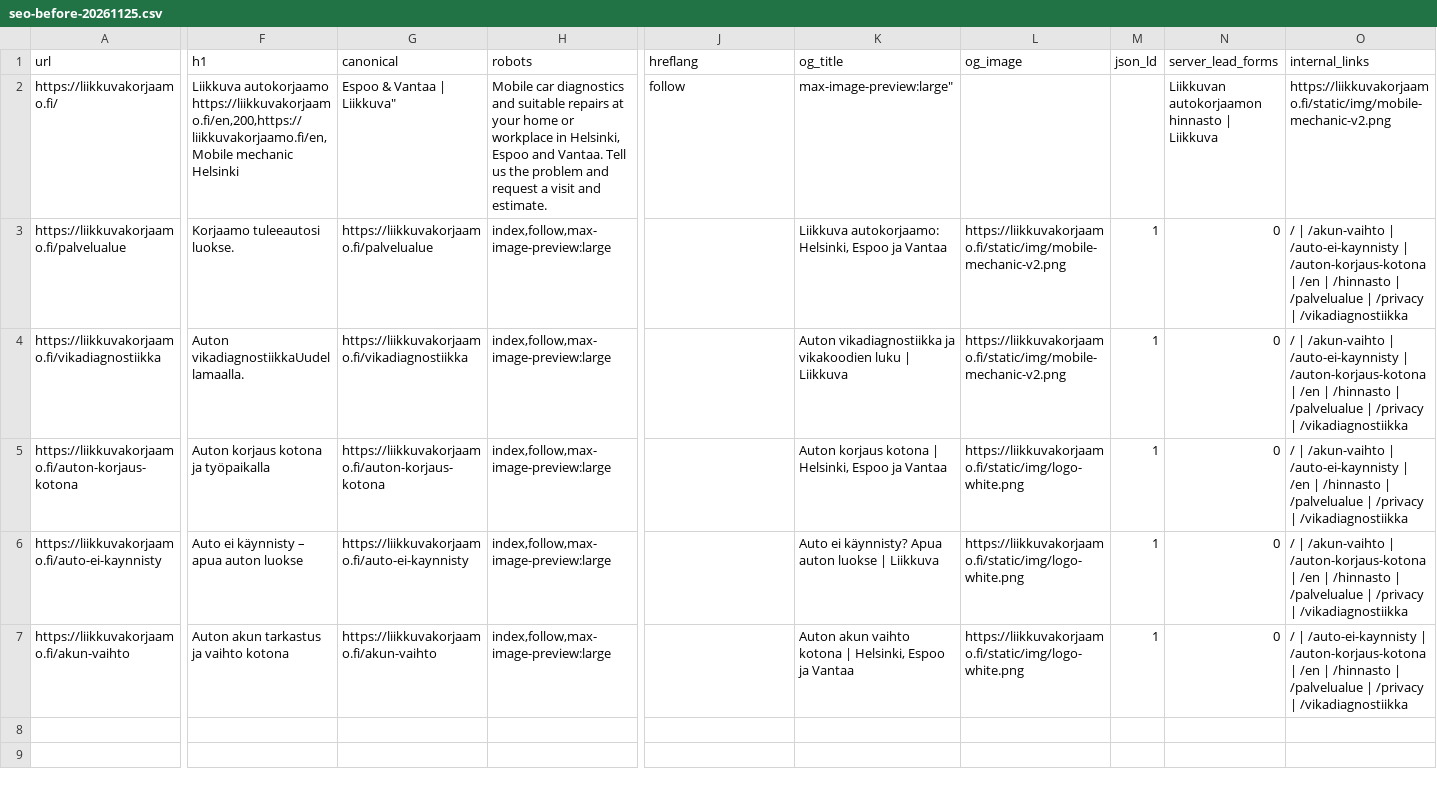
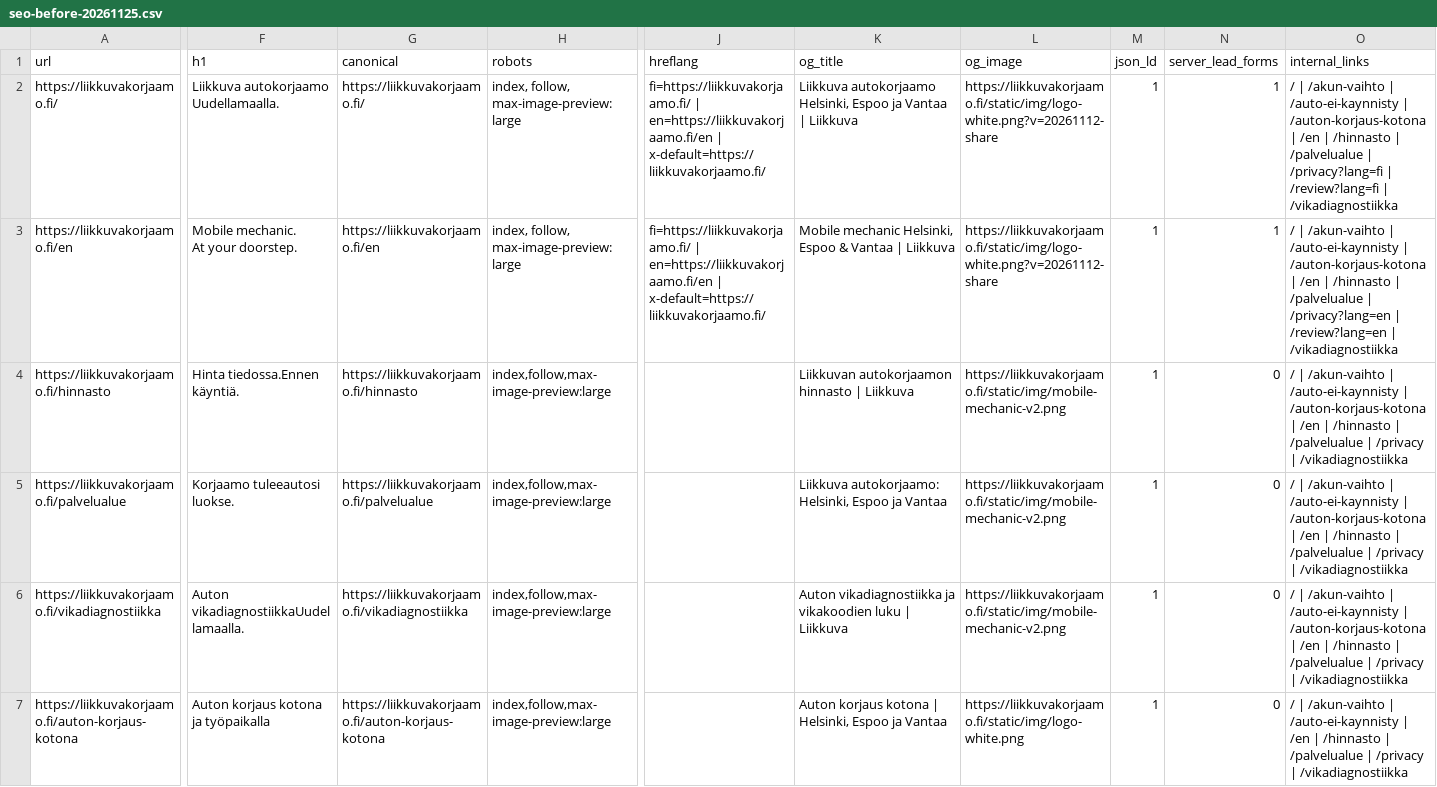
Before and after one commit to vitaliimed/liikkuvakorjaamo, a CSV file: docs/seo-before-20261125.csv, drawn as a sheet; only a part is shown, gaps mark what is left out; the shorter side is filled out with more unchanged rows; rows hold the shown columns only; ↵ is a line break in a cell; the diff covers the shown part only; the diff names each change by its address in the sheet, - before the commit and + after, or states it on an @@ line.

Commit message:
Add protected previews and page history, editorial controls, reciprocal language links and image runtime checks

```diff
--- a/docs/seo-before-20261125.csv
+++ b/docs/seo-before-20261125.csv
-F2 (h1): Liikkuva autokorjaamo ↵ https://liikkuvakorjaamo.fi/en,200,https://liikkuvakorjaamo.fi/en,Mobile mechanic Helsinki
+F2 (h1): Liikkuva autokorjaamo ↵ Uudellamaalla.
-G2 (canonical): Espoo & Vantaa | Liikkuva"
+G2 (canonical): https://liikkuvakorjaamo.fi/
-H2 (robots): Mobile car diagnostics and suitable repairs at your home or workplace in Helsinki, Espoo and Vantaa. Tell us the problem and request a visit and estimate.
+H2 (robots): index, follow, max-image-preview:large
-J2 (hreflang): follow
+J2 (hreflang): fi=https://liikkuvakorjaamo.fi/ | en=https://liikkuvakorjaamo.fi/en | x-default=https://liikkuvakorjaamo.fi/
-K2 (og_title): max-image-preview:large"
+K2 (og_title): Liikkuva autokorjaamo Helsinki, Espoo ja Vantaa | Liikkuva
-L2 (og_image): (empty)
+L2 (og_image): https://liikkuvakorjaamo.fi/static/img/logo-white.png?v=20261112-share
-M2 (json_ld): (empty)
+M2 (json_ld): 1
-N2 (server_lead_forms): Liikkuvan autokorjaamon hinnasto | Liikkuva
+N2 (server_lead_forms): 1
-O2 (internal_links): https://liikkuvakorjaamo.fi/static/img/mobile-mechanic-v2.png
+O2 (internal_links): / | /akun-vaihto | /auto-ei-kaynnisty | /auton-korjaus-kotona | /en | /hinnasto | /palvelualue | /privacy?lang=fi | /review?lang=fi | /vikadiagnostiikka
+row 3: https://liikkuvakorjaamo.fi/en | Mobile mechanic. ↵ At your doorstep. | https://liikkuvakorjaamo.fi/en | index, follow, max-image-preview:large | fi=https://liikkuvakorjaamo.fi/ | en=https://liikkuvakorjaamo.fi/en | x-default=https://liikkuvakorjaamo.fi/ | Mobile mechanic Helsinki, Espoo & Vantaa | Liikkuva | https://liikkuvakorjaamo.fi/static/img/logo-white.png?v=20261112-share | 1 | 1 | / | /akun-vaihto | /auto-ei-kaynnisty | /auton-korjaus-kotona | /en | /hinnasto | /palvelualue | /privacy?lang=en | /review?lang=en | /vikadiagnostiikka
+row 4: https://liikkuvakorjaamo.fi/hinnasto | Hinta tiedossa.Ennen käyntiä. | https://liikkuvakorjaamo.fi/hinnasto | index,follow,max-image-preview:large |  | Liikkuvan autokorjaamon hinnasto | Liikkuva | https://liikkuvakorjaamo.fi/static/img/mobile-mechanic-v2.png | 1 | 0 | / | /akun-vaihto | /auto-ei-kaynnisty | /auton-korjaus-kotona | /en | /hinnasto | /palvelualue | /privacy | /vikadiagnostiikka
```
Also changed, not shown: 5 edited cells elsewhere in this file, 16 other files.
